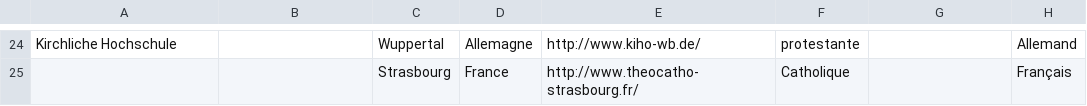
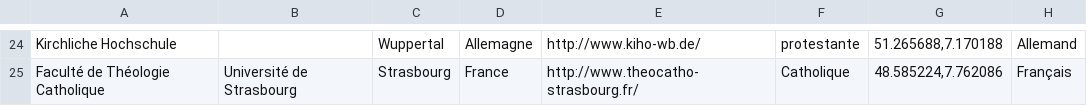
Before and after one commit to olivierkes/etudierlatheologie.ch, a CSV file: documents/facultes.csv, drawn as a sheet; only a part is shown, gaps mark what is left out; the diff covers the shown part only; the diff names each change by its address in the sheet, - before the commit and + after, or states it on an @@ line.

```diff
--- a/documents/facultes.csv
+++ b/documents/facultes.csv
-G24: (empty)
+G24: 51.265688,7.170188
-A25: (empty)
+A25: Faculté de Théologie Catholique
-B25: (empty)
+B25: Université de Strasbourg
-G25: (empty)
+G25: 48.585224,7.762086
```
Also changed, not shown: 33 edited cells elsewhere in this file.
